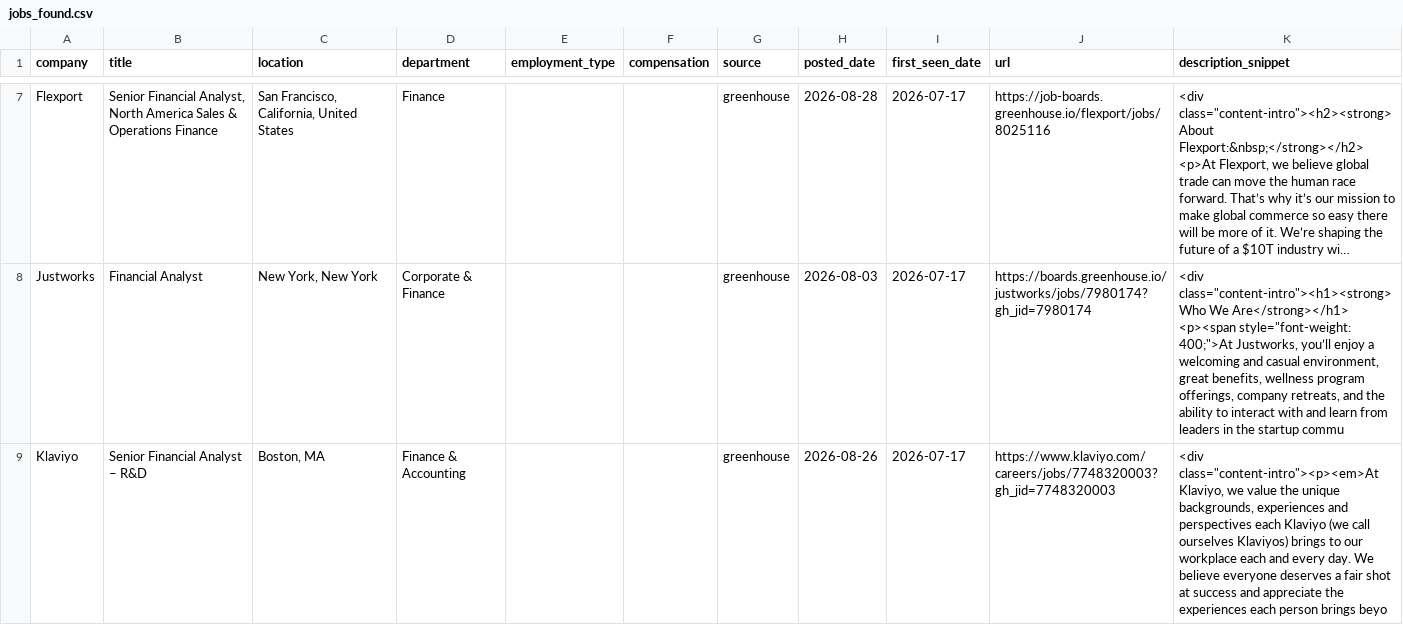
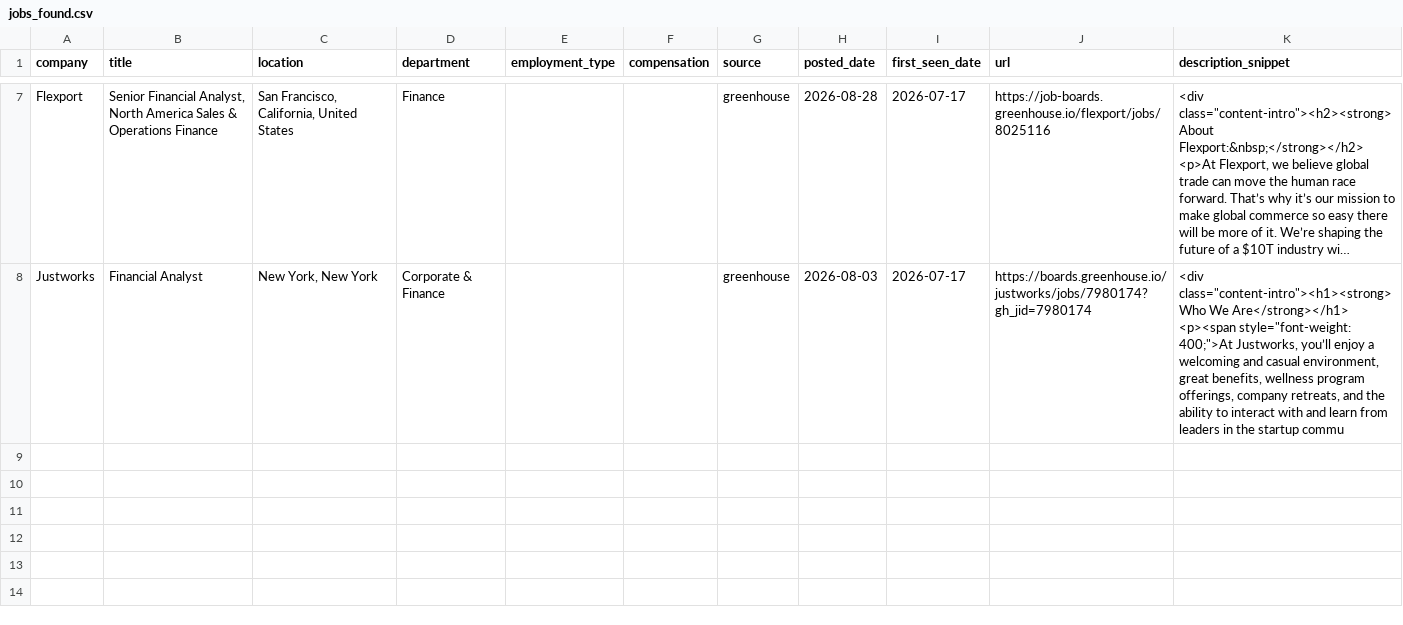
Before and after one commit to SandeepNalamaru/job-crawler, a CSV file: jobs_found.csv, drawn as a sheet; only a part is shown, gaps mark what is left out; long unchanged cells end in …; the diff names each change by its address in the sheet, - before the commit and + after, or states it on an @@ line.

```diff
--- a/jobs_found.csv
+++ b/jobs_found.csv
-row 9: Klaviyo | Senior Financial Analyst – R&D | Boston, MA | Finance & Accounting |  |  | greenhouse | 2026-08-26 | 2026-07-17 | https://www.klaviyo.com/careers/jobs/7748320003?gh_jid=7748320003 | <div class="content-intro"><p><em>At Klaviyo, we value the unique backgrounds, experiences and perspectives each Klaviyo (we call ourselves Klaviyos) brings to our workplace each and every day. We believe everyone deserves a fair shot at success and appreciate the experiences each person brings beyo
```
